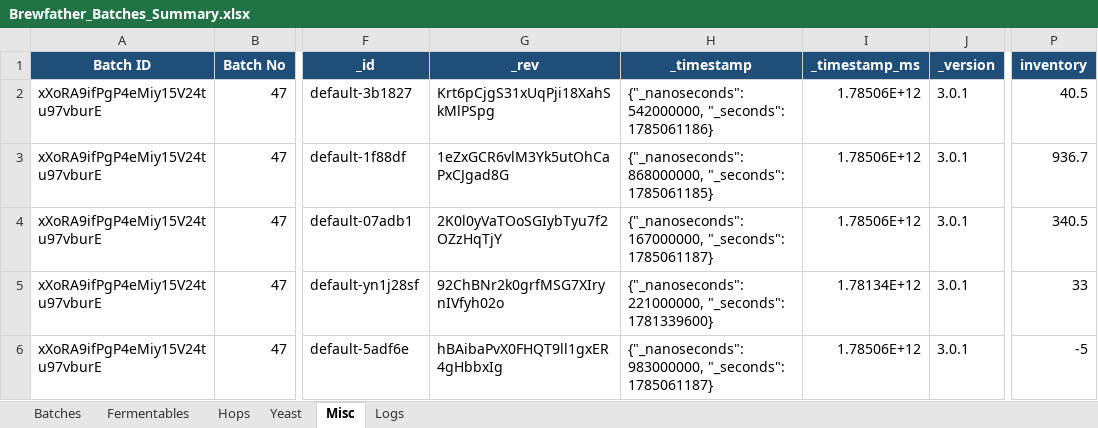
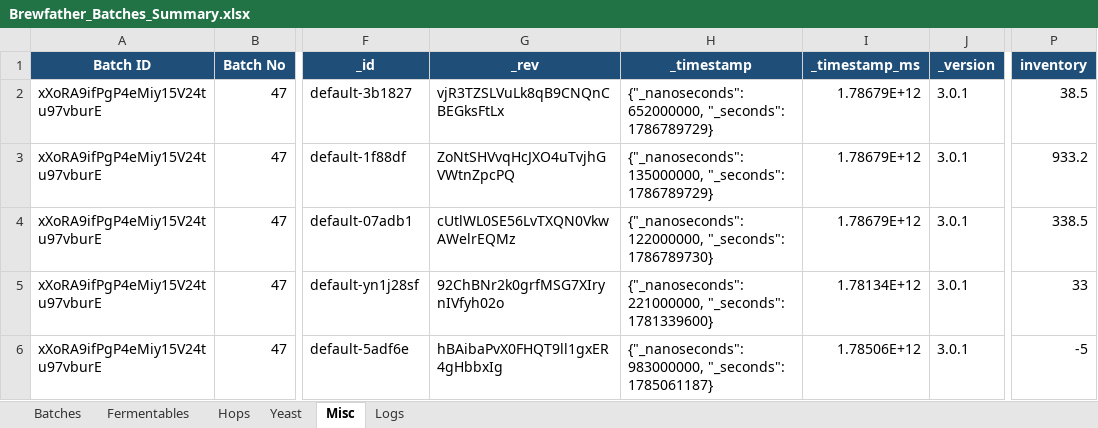
Before and after one commit to Ernstfg/brewfather-master, an Excel workbook: exports/Brewfather_Batches_Summary.xlsx, sheet Misc, drawn as a sheet; only a part is shown, gaps mark what is left out; values as stored, in another font and other column widths than the file's, no borders; the diff names each change by its address in the sheet, - before the commit and + after, or states it on an @@ line.

```diff
--- a/exports/Brewfather_Batches_Summary.xlsx (sheet Misc)
+++ b/exports/Brewfather_Batches_Summary.xlsx (sheet Misc)
-G2 (_rev): Krt6pCjgS31xUqPji18XahSkMlPSpg
+G2 (_rev): vjR3TZSLVuLk8qB9CNQnCBEGksFtLx
-H2 (_timestamp): {"_nanoseconds": 542000000, "_seconds": 1785061186}
+H2 (_timestamp): {"_nanoseconds": 652000000, "_seconds": 1786789729}
-I2:I4 (_timestamp_ms): 1.78506E+12
+I2:I4 (_timestamp_ms): 1.78679E+12
-P2 (inventory): 40.5
+P2 (inventory): 38.5
-G3 (_rev): 1eZxGCR6vlM3Yk5utOhCaPxCJgad8G
+G3 (_rev): ZoNtSHVvqHcJXO4uTvjhGVWtnZpcPQ
-H3 (_timestamp): {"_nanoseconds": 868000000, "_seconds": 1785061185}
+H3 (_timestamp): {"_nanoseconds": 135000000, "_seconds": 1786789729}
-P3 (inventory): 936.7
+P3 (inventory): 933.2
-G4 (_rev): 2K0l0yVaTOoSGIybTyu7f2OZzHqTjY
+G4 (_rev): cUtlWL0SE56LvTXQN0VkwAWelrEQMz
-H4 (_timestamp): {"_nanoseconds": 167000000, "_seconds": 1785061187}
+H4 (_timestamp): {"_nanoseconds": 122000000, "_seconds": 1786789730}
-P4 (inventory): 340.5
+P4 (inventory): 338.5
```
Also changed, not shown: sheet Batches, sheet Logs, sheet Hops, sheet Fermentables, exports/Brewfather_Recipes_Summary.xlsx, 6 other files.
